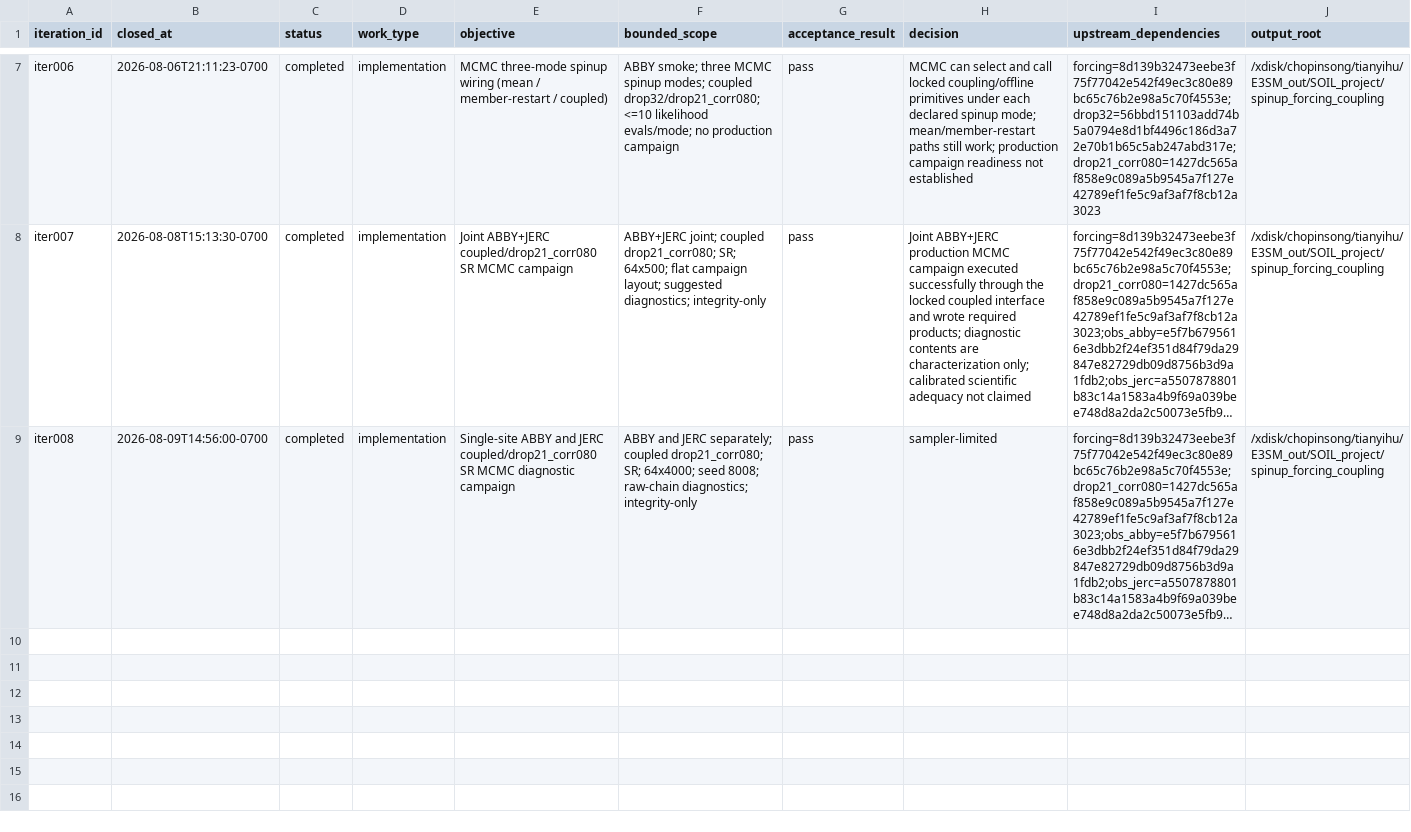
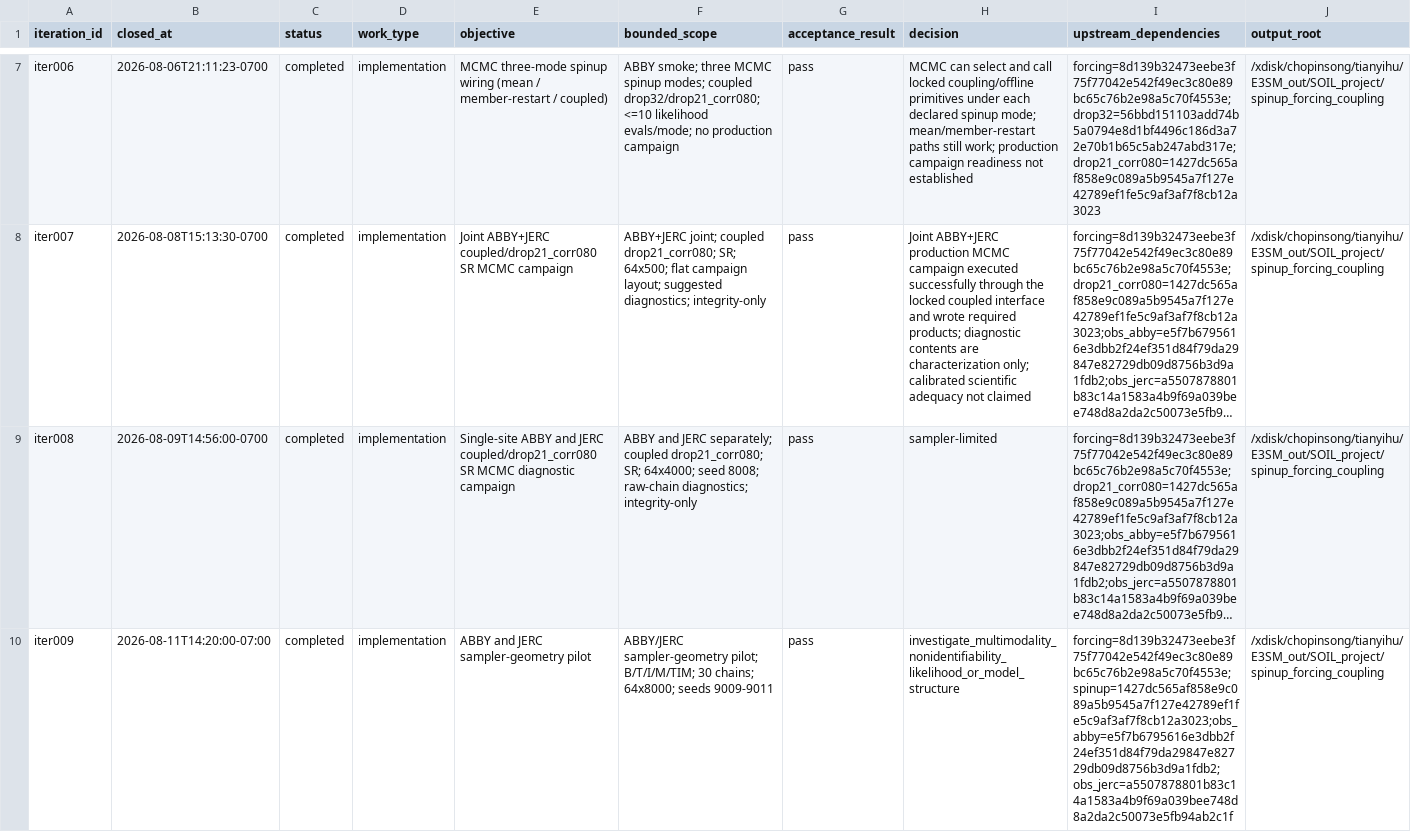
Before and after one commit to TianyiHu123/elm-olmt, a CSV file: development/spinup_forcing_coupling/registry.csv, drawn as a sheet; only a part is shown, gaps mark what is left out; long unchanged cells end in …; rows hold the shown columns only; the diff names each change by its address in the sheet, - before the commit and + after, or states it on an @@ line.

Commit message:
Close Iter009 sampler geometry pilot

```diff
--- a/development/spinup_forcing_coupling/registry.csv
+++ b/development/spinup_forcing_coupling/registry.csv
+row 10: iter009 | 2026-08-11T14:20:00-07:00 | completed | implementation | ABBY and JERC sampler-geometry pilot | ABBY/JERC sampler-geometry pilot; B/T/I/M/TIM; 30 chains; 64x8000; seeds 9009-9011 | pass | investigate_multimodality_nonidentifiability_likelihood_or_model_structure | forcing=8d139b32473eebe3f75f77042e542f49ec3c80e89bc65c76b2e98a5c70f4553e;spinup=1427dc565af858e9c089a5b9545a7f127e42789ef1fe5c9af3af7f8cb12a3023;obs_abby=e5f7b6795616e3dbb2f24ef351d84f79da29847e82729db09d8756b3d9a1fdb2;obs_jerc=a5507878801b83c14a1583a4b9f69a039bee748d8a2da2c50073e5fb94ab2c1f | /xdisk/chopinsong/tianyihu/E3SM_out/SOIL_project/spinup_forcing_coupling
```
Also changed, not shown: 25 other files.
